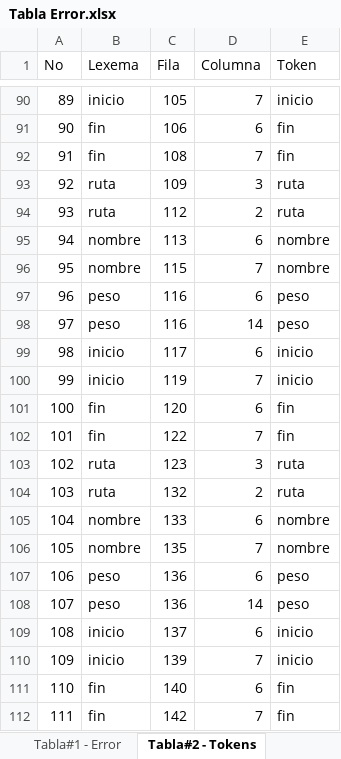
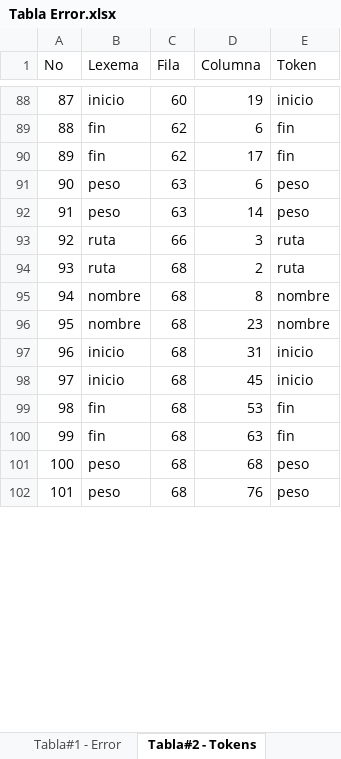
Before and after one commit to bram814/-LFP-Proyecto1_201800937, an Excel workbook: Tabla Error.xlsx, sheet Tabla#2 - Tokens, drawn as a sheet; only a part is shown, gaps mark what is left out; values as stored, in another font and other column widths than the file's, no borders; removed rows and columns are numbered as before the commit, all else as after; the diff covers the shown part only; the diff names each change by its address in the sheet, - before the commit and + after, or states it on an @@ line.

Commit message:
Arreglo del Peso.

```diff
--- a/Tabla Error.xlsx (sheet Tabla#2 - Tokens)
+++ b/Tabla Error.xlsx (sheet Tabla#2 - Tokens)
@@ column A (No) renumbered between rows 7 and 103 @@
-C88 (Fila): 105
+C88 (Fila): 60
-D88 (Columna): 7
+D88 (Columna): 19
-C89 (Fila): 106
+C89 (Fila): 62
-C90 (Fila): 108
+C90 (Fila): 62
-D90 (Columna): 7
+D90 (Columna): 17
-row 93: 92 | ruta | 109 | 3 | ruta
-row 94: 93 | ruta | 112 | 2 | ruta
-row 95: 94 | nombre | 113 | 6 | nombre
-row 96: 95 | nombre | 115 | 7 | nombre
-C91:C92 (Fila): 116
+C91:C92 (Fila): 63
-row 99: 98 | inicio | 117 | 6 | inicio
-row 100: 99 | inicio | 119 | 7 | inicio
-row 101: 100 | fin | 120 | 6 | fin
-row 102: 101 | fin | 122 | 7 | fin
-C93 (Fila): 123
+C93 (Fila): 66
-C94 (Fila): 132
+C94 (Fila): 68
-C95 (Fila): 133
+C95 (Fila): 68
-D95 (Columna): 6
+D95 (Columna): 8
-C96 (Fila): 135
+C96 (Fila): 68
-D96 (Columna): 7
+D96 (Columna): 23
-row 107: 106 | peso | 136 | 6 | peso
-row 108: 107 | peso | 136 | 14 | peso
-C97 (Fila): 137
+C97 (Fila): 68
-D97 (Columna): 6
+D97 (Columna): 31
-C98 (Fila): 139
+C98 (Fila): 68
-D98 (Columna): 7
+D98 (Columna): 45
-C99 (Fila): 140
+C99 (Fila): 68
-D99 (Columna): 6
+D99 (Columna): 53
-C100 (Fila): 142
+C100 (Fila): 68
-D100 (Columna): 7
+D100 (Columna): 63
+row 101: 100 | peso | 68 | 68 | peso
+row 102: 101 | peso | 68 | 76 | peso
```
Also changed, not shown: 41 added rows, 53 removed rows and 65 edited cells elsewhere in this sheet, sheet Tabla#1 - Error, 2 other files.
